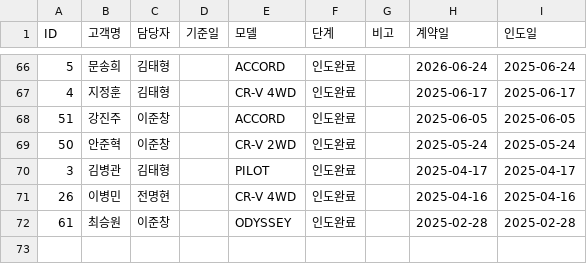
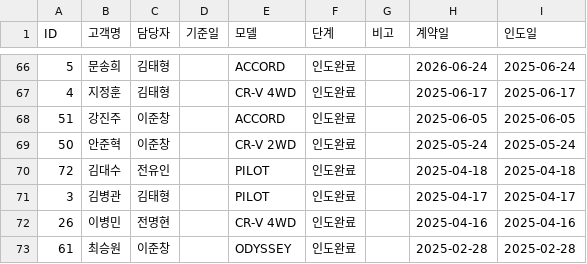
Before and after one commit to tmxpq1234-cmd/honda-crm, a CSV file: crm_data.csv, drawn as a sheet; only a part is shown, gaps mark what is left out; the diff names each change by its address in the sheet, - before the commit and + after, or states it on an @@ line.

Commit message:
Update 2026-04-05 02:00:35.341546

```diff
--- a/crm_data.csv
+++ b/crm_data.csv
+row 70: 72 | 김대수 | 전유인 |  | PILOT | 인도완료 |  | 2025-04-18 | 2025-04-18
```
